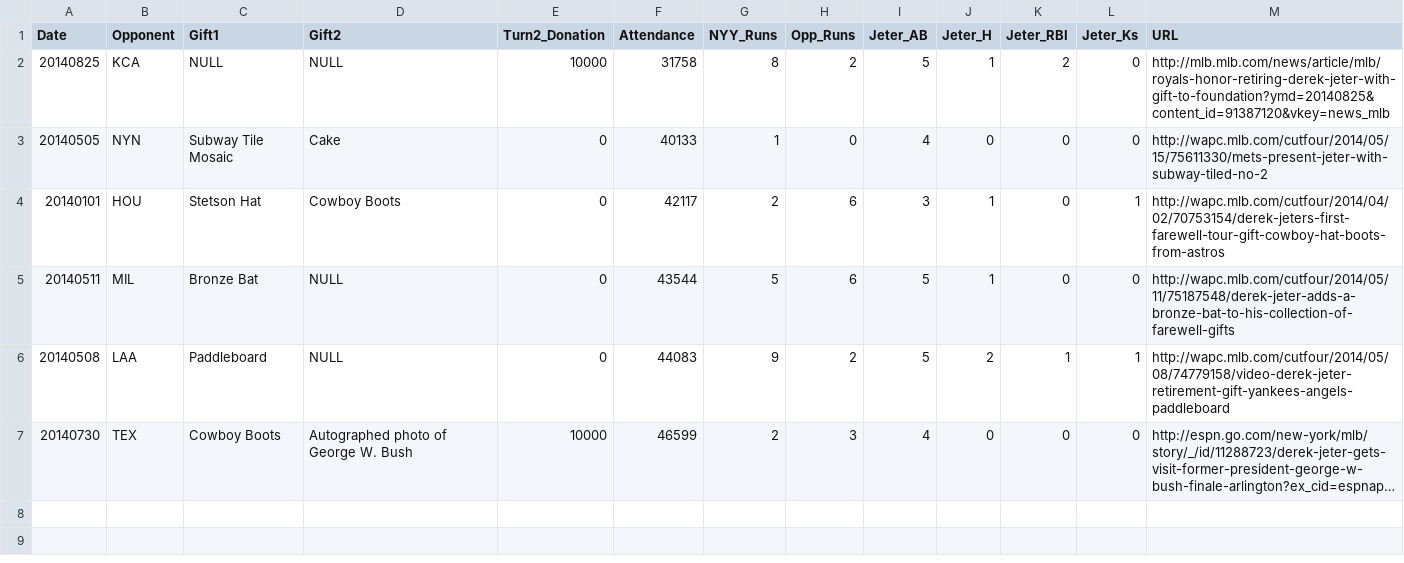
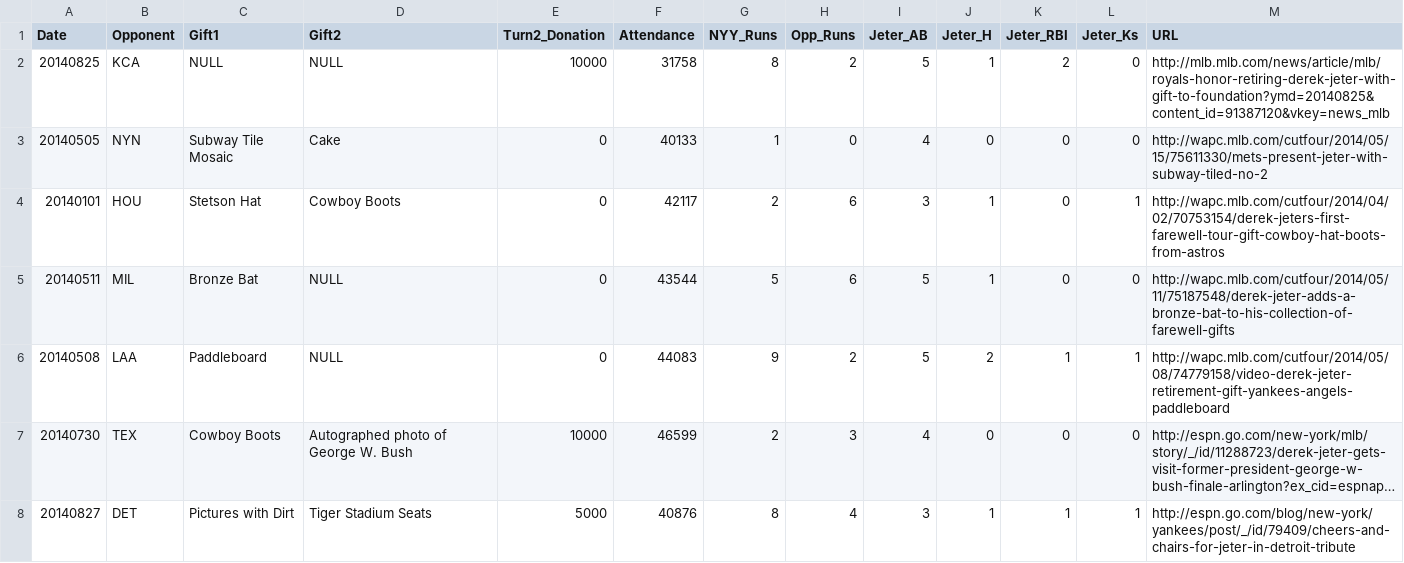
Before and after one commit to kleinmatic/jeter-gifts, a CSV file: gifts.csv, drawn as a sheet; long unchanged cells end in …; the diff names each change by its address in the sheet, - before the commit and + after, or states it on an @@ line.

Commit message:
added DET (pictures with dirt)

```diff
--- a/gifts.csv
+++ b/gifts.csv
+row 8: 20140827 | DET | Pictures with Dirt | Tiger Stadium Seats | 5000 | 40876 | 8 | 4 | 3 | 1 | 1 | 1 | http://espn.go.com/blog/new-york/yankees/post/_/id/79409/cheers-and-chairs-for-jeter-in-detroit-tribute
```
